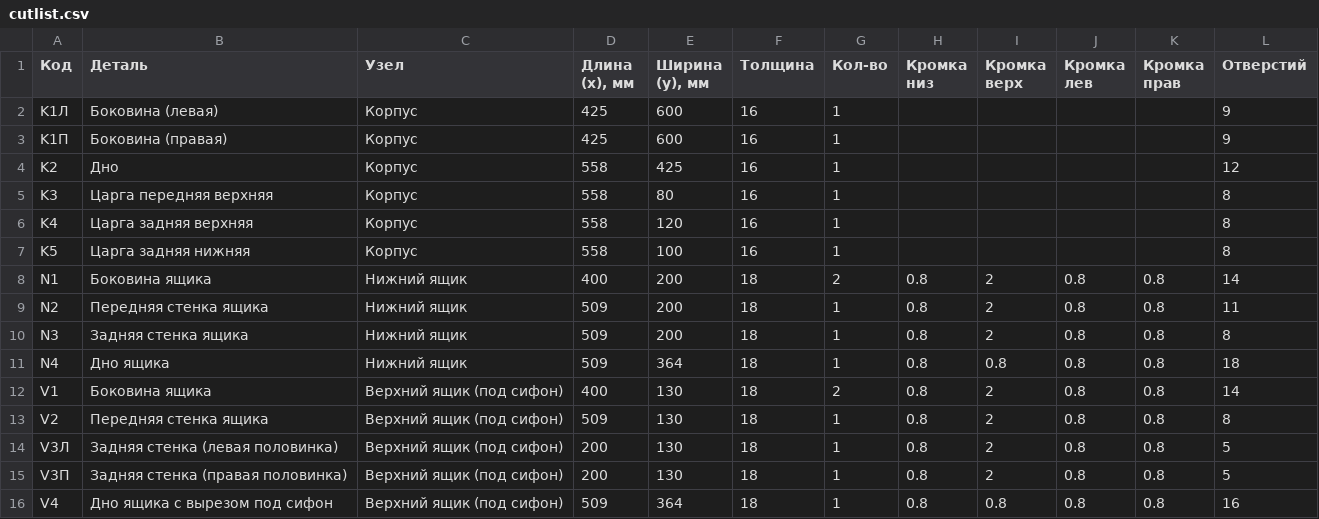
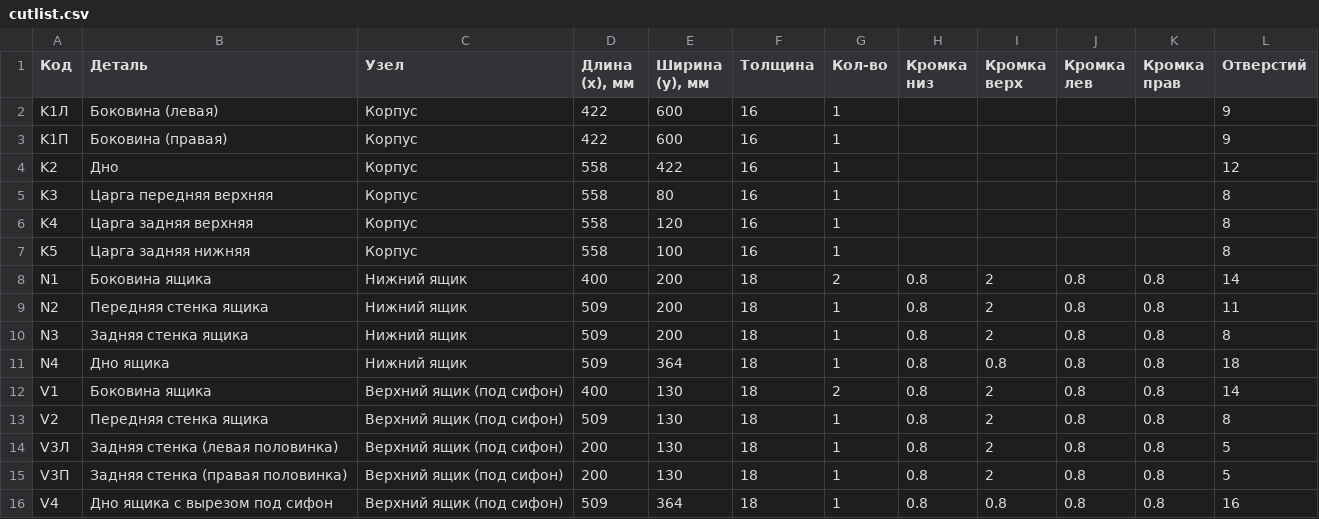
Before and after one commit to biznespg-max/tumby, a CSV file: izdeliya/T3-Q60/cutlist.csv, drawn as a sheet.

```diff
--- a/izdeliya/T3-Q60/cutlist.csv
+++ b/izdeliya/T3-Q60/cutlist.csv
@@ -1,5 +1,5 @@
 Код;Деталь;Узел;Длина (x), мм;Ширина (y), мм;Толщина;Кол-во;Кромка низ;Кромка верх;Кромка лев;Кромка прав;Отверстий
-K1Л;Боковина (левая);Корпус;425;600;16;1;;;;;9
-K1П;Боковина (правая);Корпус;425;600;16;1;;;;;9
-K2;Дно;Корпус;558;425;16;1;;;;;12
+K1Л;Боковина (левая);Корпус;422;600;16;1;;;;;9
+K1П;Боковина (правая);Корпус;422;600;16;1;;;;;9
+K2;Дно;Корпус;558;422;16;1;;;;;12
 K3;Царга передняя верхняя;Корпус;558;80;16;1;;;;;8
```
Also changed, not shown: 26 other files.
